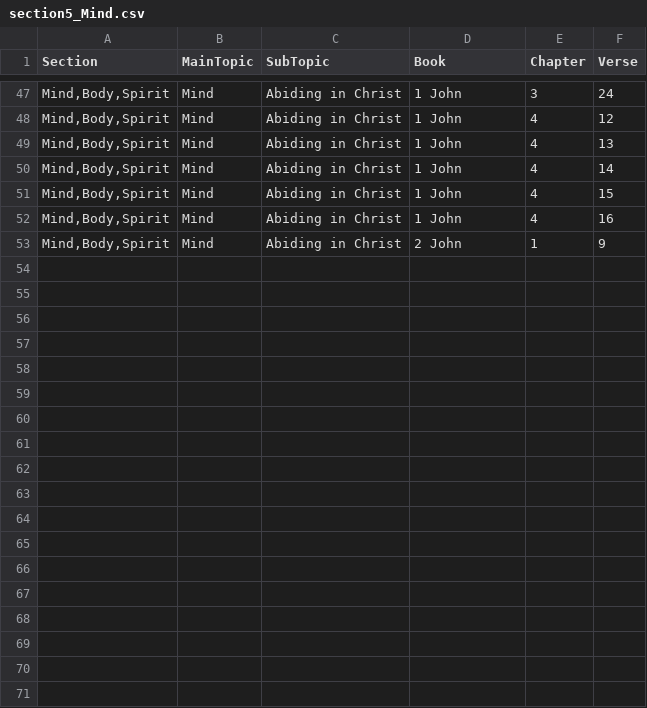
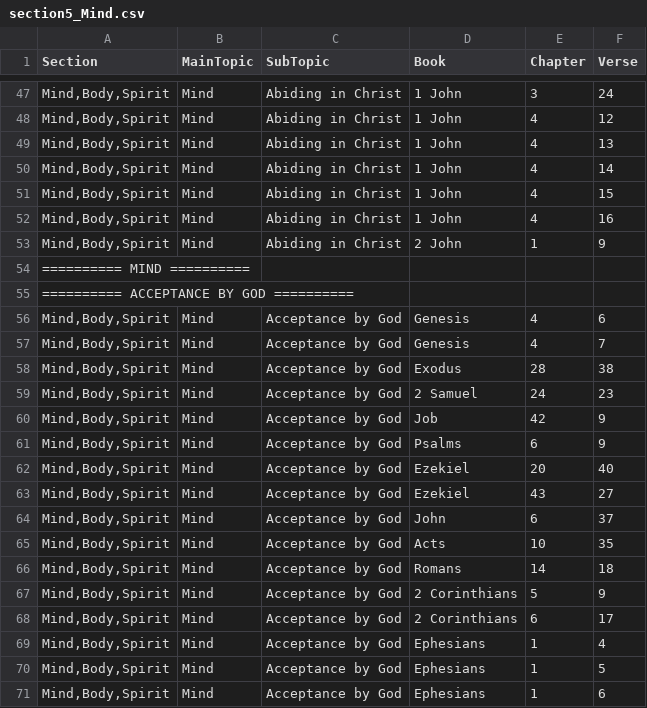
Before and after one commit to Twiggins12/BibleBlossoms, a CSV file: data/sections/section5_Mind.csv, drawn as a sheet; only a part is shown, gaps mark what is left out; the diff names each change by its address in the sheet, - before the commit and + after, or states it on an @@ line.

Commit message:
Update section5_Mind.csv

```diff
--- a/data/sections/section5_Mind.csv
+++ b/data/sections/section5_Mind.csv
+row 54: ========== MIND ==========
+row 55: ========== ACCEPTANCE BY GOD ==========
+row 56: Mind,Body,Spirit | Mind | Acceptance by God | Genesis | 4 | 6
+row 57: Mind,Body,Spirit | Mind | Acceptance by God | Genesis | 4 | 7
+row 58: Mind,Body,Spirit | Mind | Acceptance by God | Exodus | 28 | 38
+row 59: Mind,Body,Spirit | Mind | Acceptance by God | 2 Samuel | 24 | 23
+row 60: Mind,Body,Spirit | Mind | Acceptance by God | Job | 42 | 9
+row 61: Mind,Body,Spirit | Mind | Acceptance by God | Psalms | 6 | 9
+row 62: Mind,Body,Spirit | Mind | Acceptance by God | Ezekiel | 20 | 40
+row 63: Mind,Body,Spirit | Mind | Acceptance by God | Ezekiel | 43 | 27
+row 64: Mind,Body,Spirit | Mind | Acceptance by God | John | 6 | 37
+row 65: Mind,Body,Spirit | Mind | Acceptance by God | Acts | 10 | 35
+row 66: Mind,Body,Spirit | Mind | Acceptance by God | Romans | 14 | 18
+row 67: Mind,Body,Spirit | Mind | Acceptance by God | 2 Corinthians | 5 | 9
+row 68: Mind,Body,Spirit | Mind | Acceptance by God | 2 Corinthians | 6 | 17
+row 69: Mind,Body,Spirit | Mind | Acceptance by God | Ephesians | 1 | 4
+row 70: Mind,Body,Spirit | Mind | Acceptance by God | Ephesians | 1 | 5
+row 71: Mind,Body,Spirit | Mind | Acceptance by God | Ephesians | 1 | 6
```
